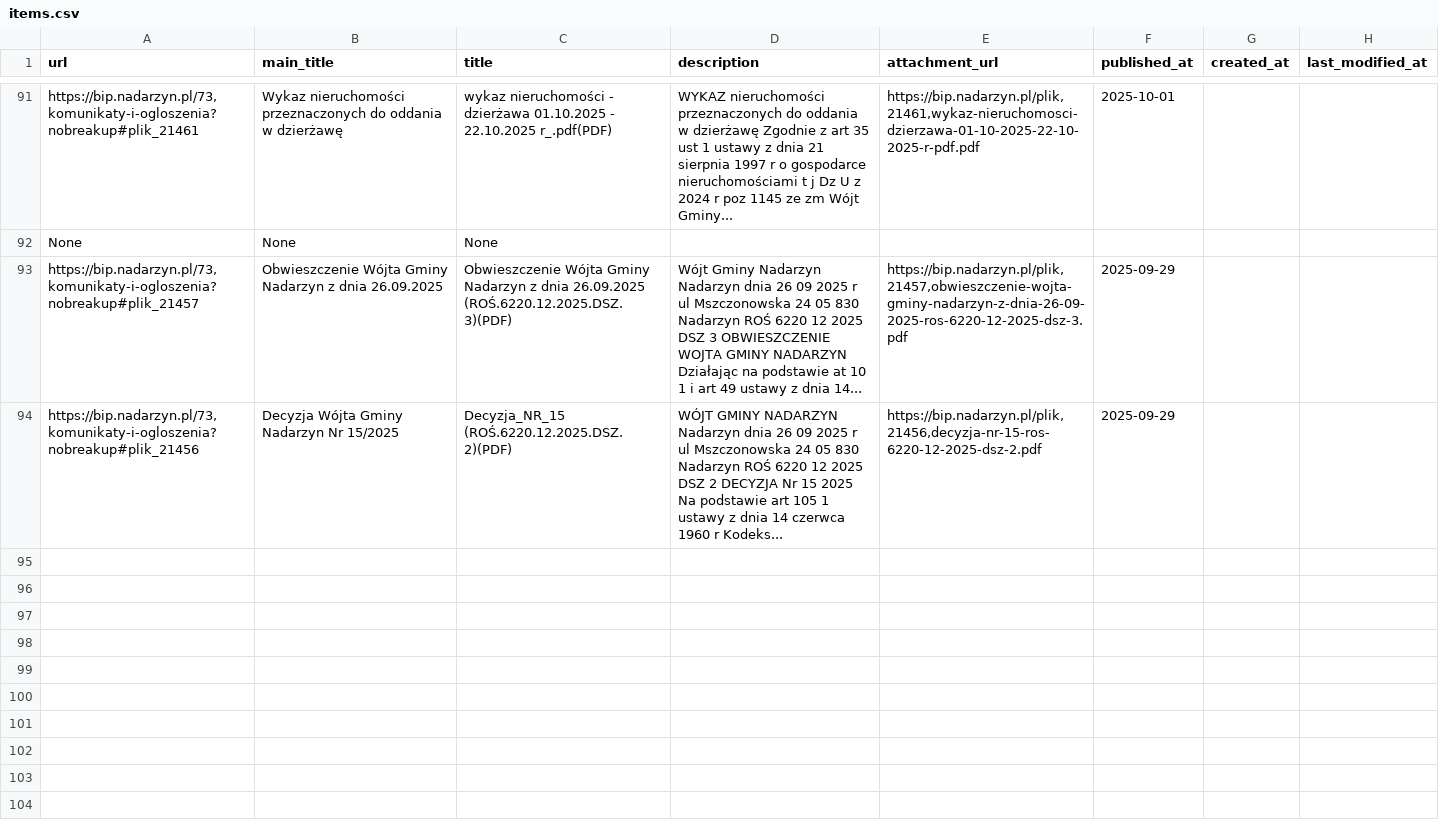
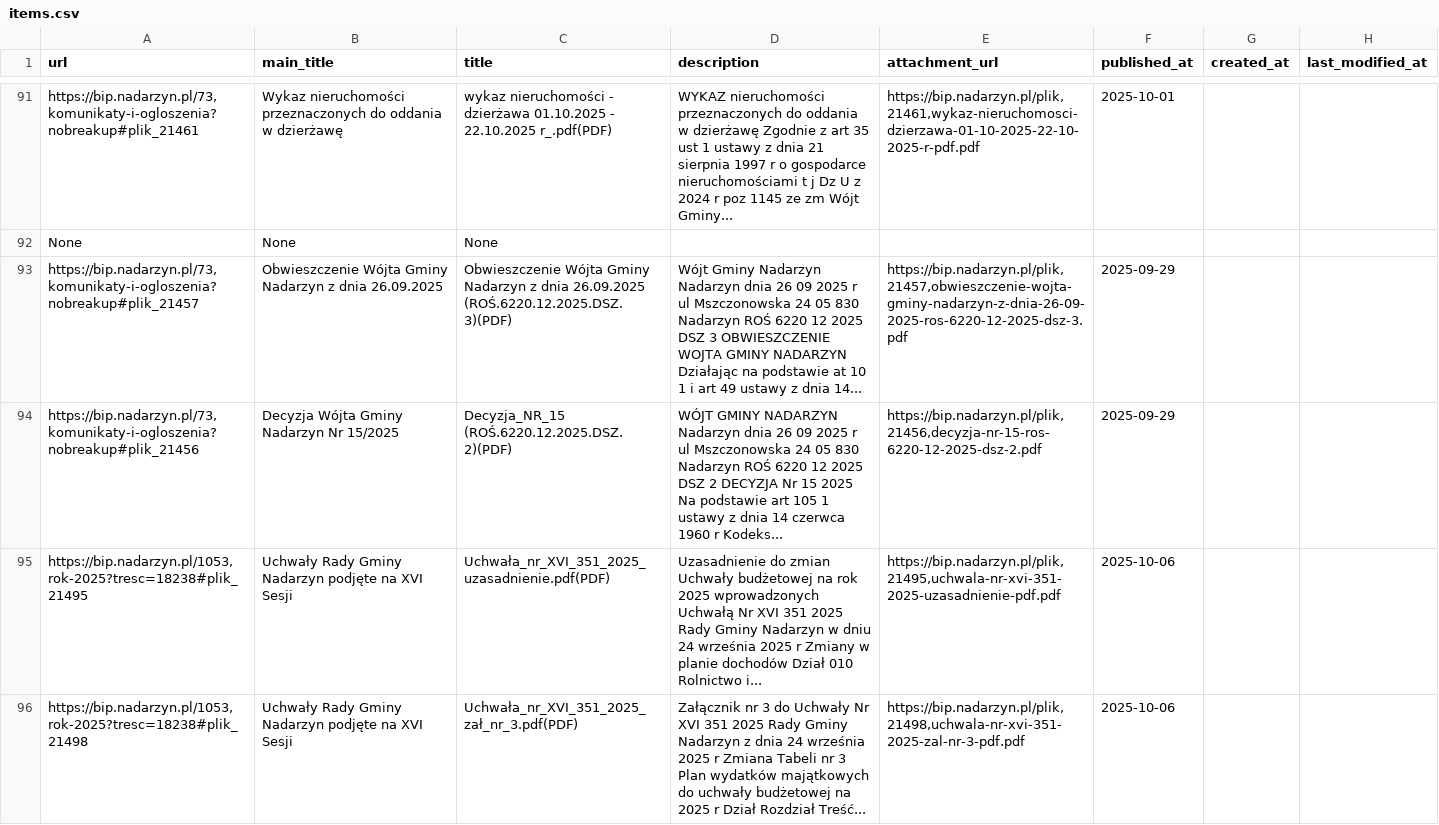
Before and after one commit to suuriko/Kajetany_BIP, a CSV file: items.csv, drawn as a sheet; only a part is shown, gaps mark what is left out.

```diff
--- a/items.csv
+++ b/items.csv
@@ -94 +94,3 @@ None,None,None,,,,,
 "https://bip.nadarzyn.pl/73,komunikaty-i-ogloszenia?nobreakup#plik_21456",Decyzja Wójta Gminy Nadarzyn Nr 15/2025,Decyzja_NR_15 (ROŚ.6220.12.2025.DSZ.2)(PDF),WÓJT GMINY NADARZYN Nadarzyn dnia 26 09 2025 r ul Mszczonowska 24 05 830 Nadarzyn ROŚ 6220 12 2025 DSZ 2 DECYZJA Nr 15 2025 Na podstawie art 105 1 ustawy z dnia 14 czerwca 1960 r Kodeks...,"https://bip.nadarzyn.pl/plik,21456,decyzja-nr-15-ros-6220-12-2025-dsz-2.pdf",2025-09-29,,
+"https://bip.nadarzyn.pl/1053,rok-2025?tresc=18238#plik_21495",Uchwały Rady Gminy Nadarzyn podjęte na XVI Sesji,Uchwała_nr_XVI_351_2025_uzasadnienie.pdf(PDF),Uzasadnienie do zmian Uchwały budżetowej na rok 2025 wprowadzonych Uchwałą Nr XVI 351 2025 Rady Gminy Nadarzyn w dniu 24 września 2025 r Zmiany w planie dochodów Dział 010 Rolnictwo i...,"https://bip.nadarzyn.pl/plik,21495,uchwala-nr-xvi-351-2025-uzasadnienie-pdf.pdf",2025-10-06,,
+"https://bip.nadarzyn.pl/1053,rok-2025?tresc=18238#plik_21498",Uchwały Rady Gminy Nadarzyn podjęte na XVI Sesji,Uchwała_nr_XVI_351_2025_zał_nr_3.pdf(PDF),Załącznik nr 3 do Uchwały Nr XVI 351 2025 Rady Gminy Nadarzyn z dnia 24 września 2025 r Zmiana Tabeli nr 3 Plan wydatków majątkowych do uchwały budżetowej na 2025 r Dział Rozdział Treść...,"https://bip.nadarzyn.pl/plik,21498,uchwala-nr-xvi-351-2025-zal-nr-3-pdf.pdf",2025-10-06,,
```
